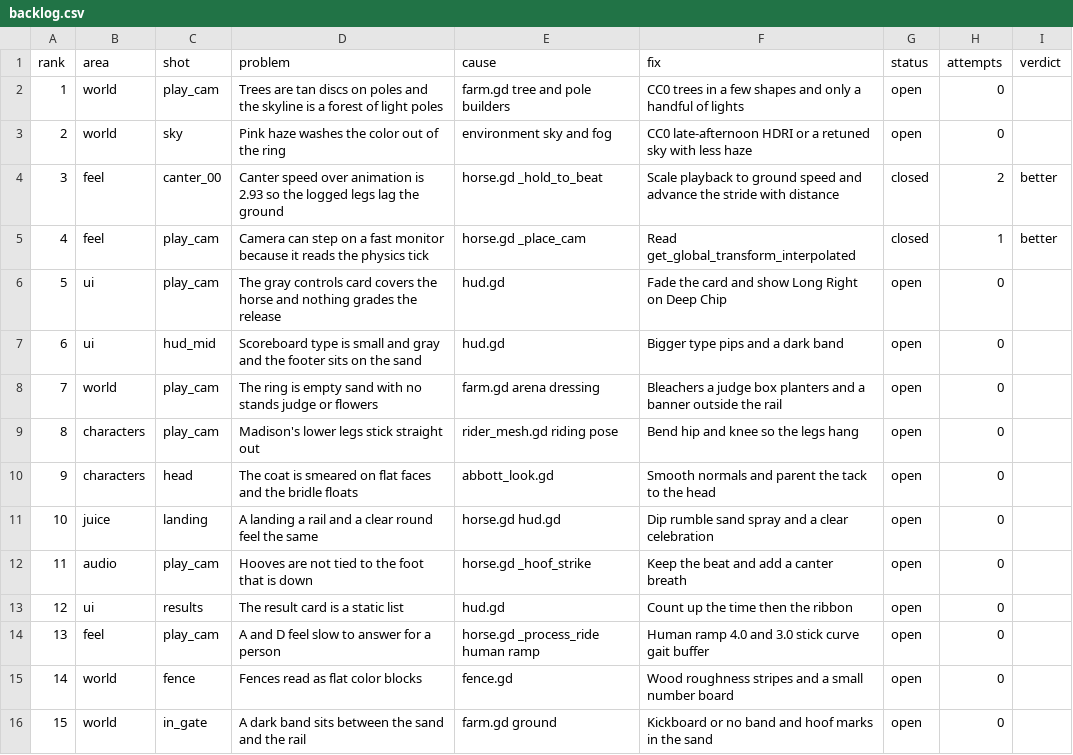
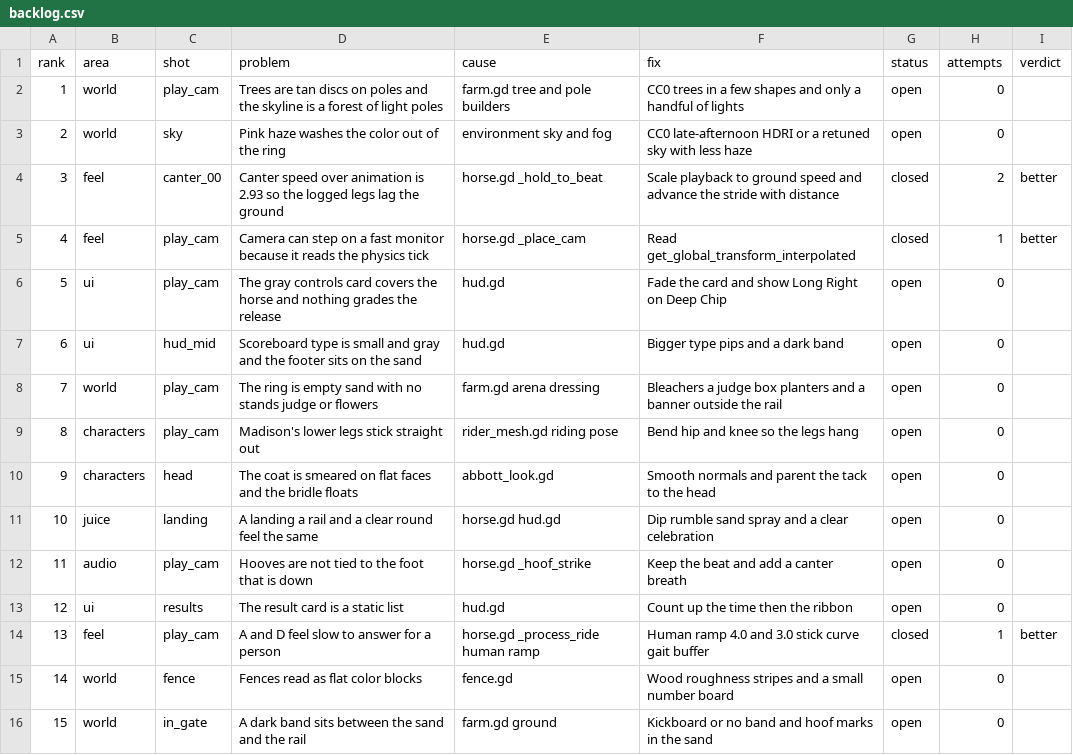
Before and after one commit to wmehobbs/Abbott-game, a CSV file: dist/day13/backlog.csv, drawn as a sheet.

```diff
--- a/dist/day13/backlog.csv
+++ b/dist/day13/backlog.csv
@@ -13,3 +13,3 @@ rank,area,shot,problem,cause,fix,status,attempts,verdict
 12,ui,results,The result card is a static list,hud.gd,Count up the time then the ribbon,open,0,
-13,feel,play_cam,A and D feel slow to answer for a person,horse.gd _process_ride human ramp,Human ramp 4.0 and 3.0 stick curve gait buffer,open,0,
+13,feel,play_cam,A and D feel slow to answer for a person,horse.gd _process_ride human ramp,Human ramp 4.0 and 3.0 stick curve gait buffer,closed,1,better
 14,world,fence,Fences read as flat color blocks,fence.gd,Wood roughness stripes and a small number board,open,0,
```
Also changed, not shown: 5 other files.
